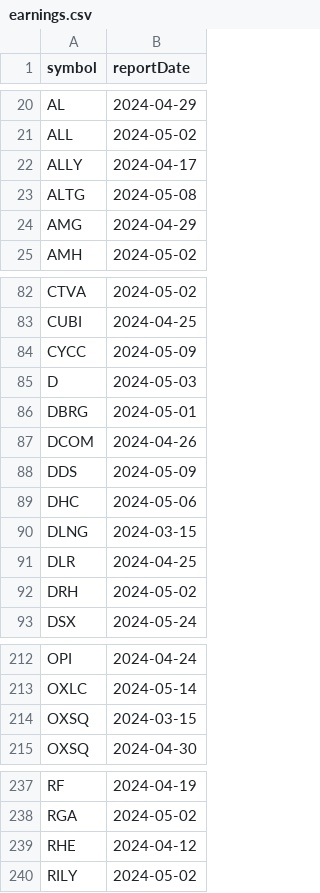
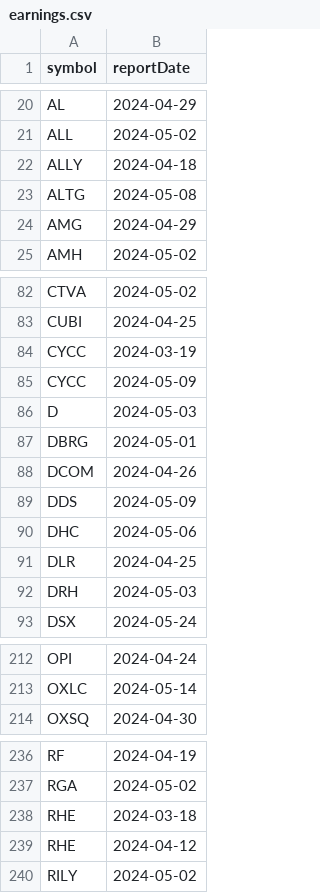
Before and after one commit to arraykov/Dashboard, a CSV file: src/files/earnings.csv, drawn as a sheet; only a part is shown, gaps mark what is left out.

```diff
--- a/src/files/earnings.csv
+++ b/src/files/earnings.csv
@@ -21,3 +21,3 @@ AL,2024-04-29
 ALL,2024-05-02
-ALLY,2024-04-17
+ALLY,2024-04-18
 ALTG,2024-05-08
@@ -83,2 +83,3 @@ CTVA,2024-05-02
 CUBI,2024-04-25
+CYCC,2024-03-19
 CYCC,2024-05-09
@@ -89,5 +90,4 @@ DDS,2024-05-09
 DHC,2024-05-06
-DLNG,2024-03-15
 DLR,2024-04-25
-DRH,2024-05-02
+DRH,2024-05-03
 DSX,2024-05-24
@@ -213,3 +213,2 @@ OPI,2024-04-24
 OXLC,2024-05-14
-OXSQ,2024-03-15
 OXSQ,2024-04-30
@@ -238,2 +237,3 @@ RF,2024-04-19
 RGA,2024-05-02
+RHE,2024-03-18
 RHE,2024-04-12
```
Also changed, not shown: src/files/dividends_grouped_Next Week.csv, src/files/dividends_grouped_This Week.csv, 1 other file.
